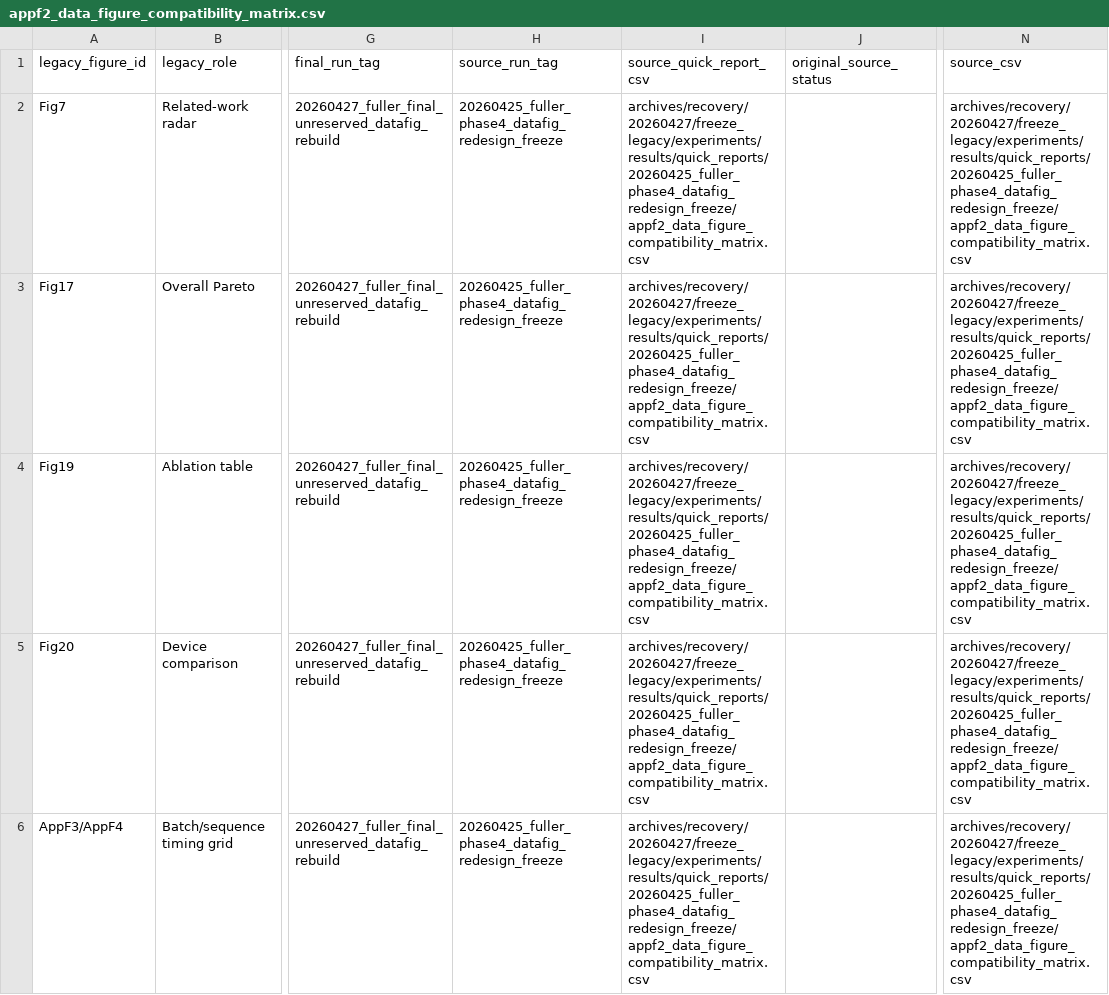
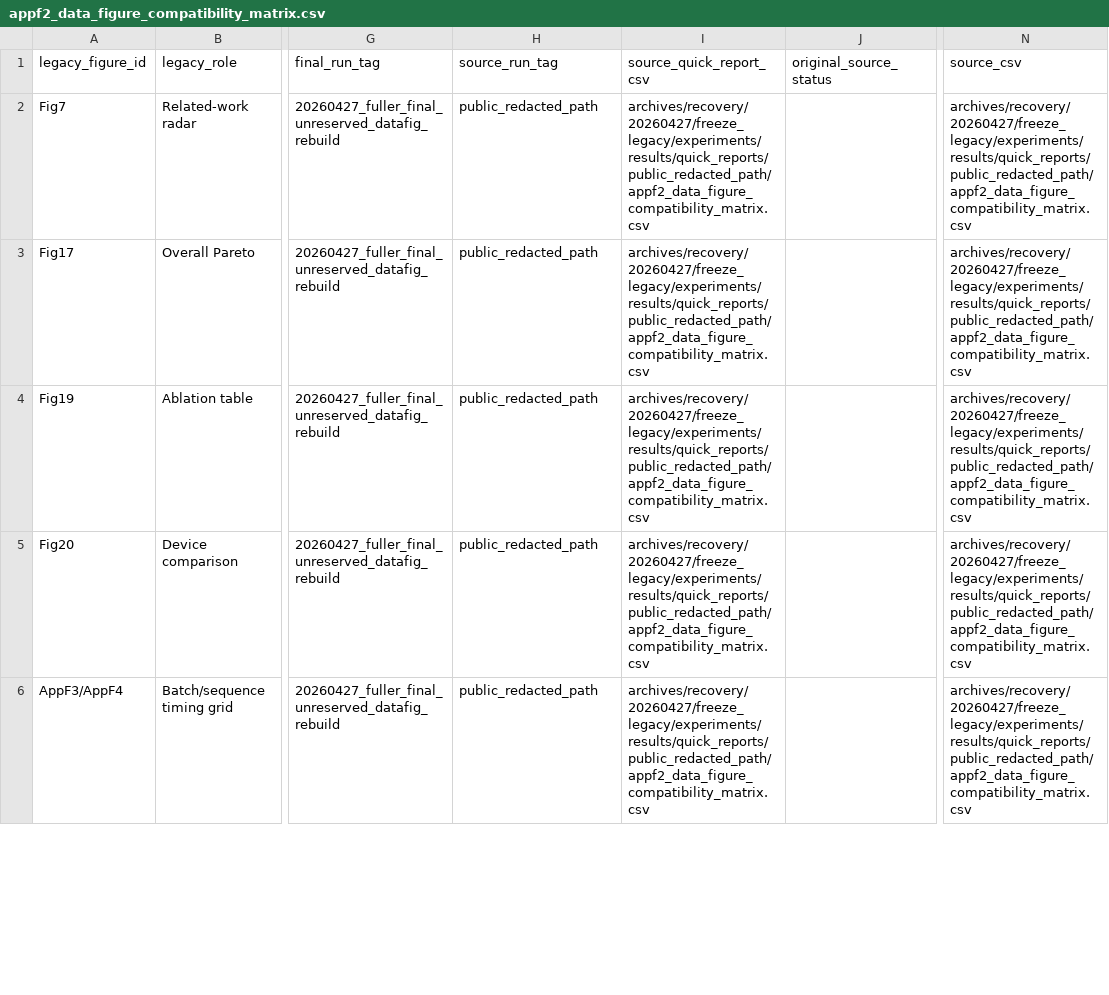
Before and after one commit to jk6k/masking-the-lag-repro, a CSV file: experiments/results/quick_reports/20260430_full_figure_strict_remediated/appf2_data_figure_compatibility_matrix.csv, drawn as a sheet; only a part is shown, gaps mark what is left out; the diff covers the shown part only; the diff names each change by its address in the sheet, - before the commit and + after, or states it on an @@ line.

```diff
--- a/experiments/results/quick_reports/20260430_full_figure_strict_remediated/appf2_data_figure_compatibility_matrix.csv
+++ b/experiments/results/quick_reports/20260430_full_figure_strict_remediated/appf2_data_figure_compatibility_matrix.csv
-H2:H6 (source_run_tag): 20260425_fuller_phase4_datafig_redesign_freeze
+H2:H6 (source_run_tag): public_redacted_path
-I2:I6 (source_quick_report_csv): archives/recovery/20260427/freeze_legacy/experiments/results/quick_reports/20260425_fuller_phase4_datafig_redesign_freeze/appf2_data_figure_compatibility_matrix.csv
+I2:I6 (source_quick_report_csv): archives/recovery/20260427/freeze_legacy/experiments/results/quick_reports/public_redacted_path/appf2_data_figure_compatibility_matrix.csv
-N2:N6 (source_csv): archives/recovery/20260427/freeze_legacy/experiments/results/quick_reports/20260425_fuller_phase4_datafig_redesign_freeze/appf2_data_figure_compatibility_matrix.csv
+N2:N6 (source_csv): archives/recovery/20260427/freeze_legacy/experiments/results/quick_reports/public_redacted_path/appf2_data_figure_compatibility_matrix.csv
```
Also changed, not shown: 12 edited cells elsewhere in this file, experiments/results/quick_reports/20260430_full_figure_strict_remediated/appf1_seed_range_variability.csv, experiments/results/quick_reports/20260430_full_figure_strict_remediated/appf3_related_work_radar_scores.csv, 23 other files.
